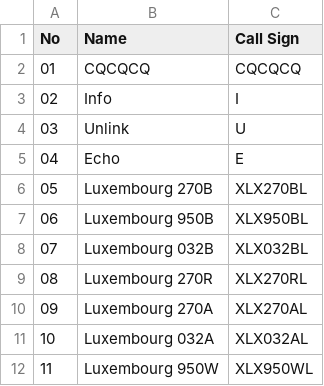
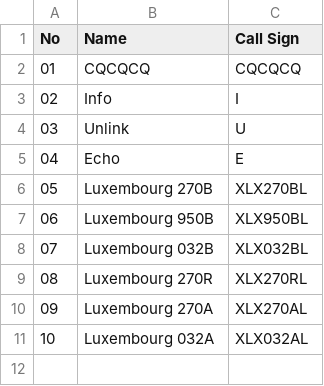
Before and after one commit to Gruppio/DStar-Reflectors, a CSV file: UR_CALLS/LU.csv, drawn as a sheet.

```diff
--- a/UR_CALLS/LU.csv
+++ b/UR_CALLS/LU.csv
@@ -11,2 +11 @@ No,Name,Call Sign
 10,Luxembourg 032A,XLX032AL
-11,Luxembourg 950W,XLX950WL
```
Also changed, not shown: UR_CALLS/AU.csv, UR_CALLS/CZ.csv, 27 other files.
